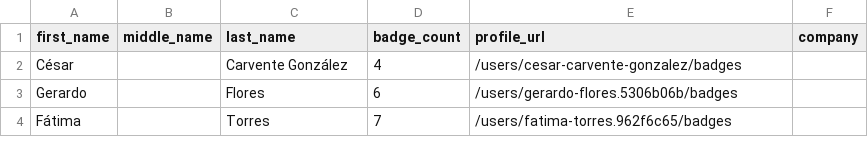
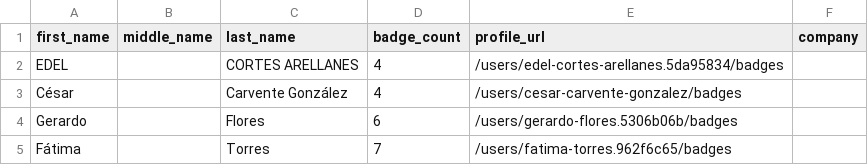
Before and after one commit to andrediasbr/github-certification-ranking, a CSV file: datasource/github-certs-mexico.csv, drawn as a sheet; only a part is shown; the diff names each change by its address in the sheet, - before the commit and + after, or states it on an @@ line.

```diff
--- a/datasource/github-certs-mexico.csv
+++ b/datasource/github-certs-mexico.csv
+row 2: EDEL |  | CORTES ARELLANES | 4 | /users/edel-cortes-arellanes.5da95834/badges
```
Also changed, not shown: datasource/github-certs-australia.csv, datasource/github-certs-brazil.csv, 23 other files.
